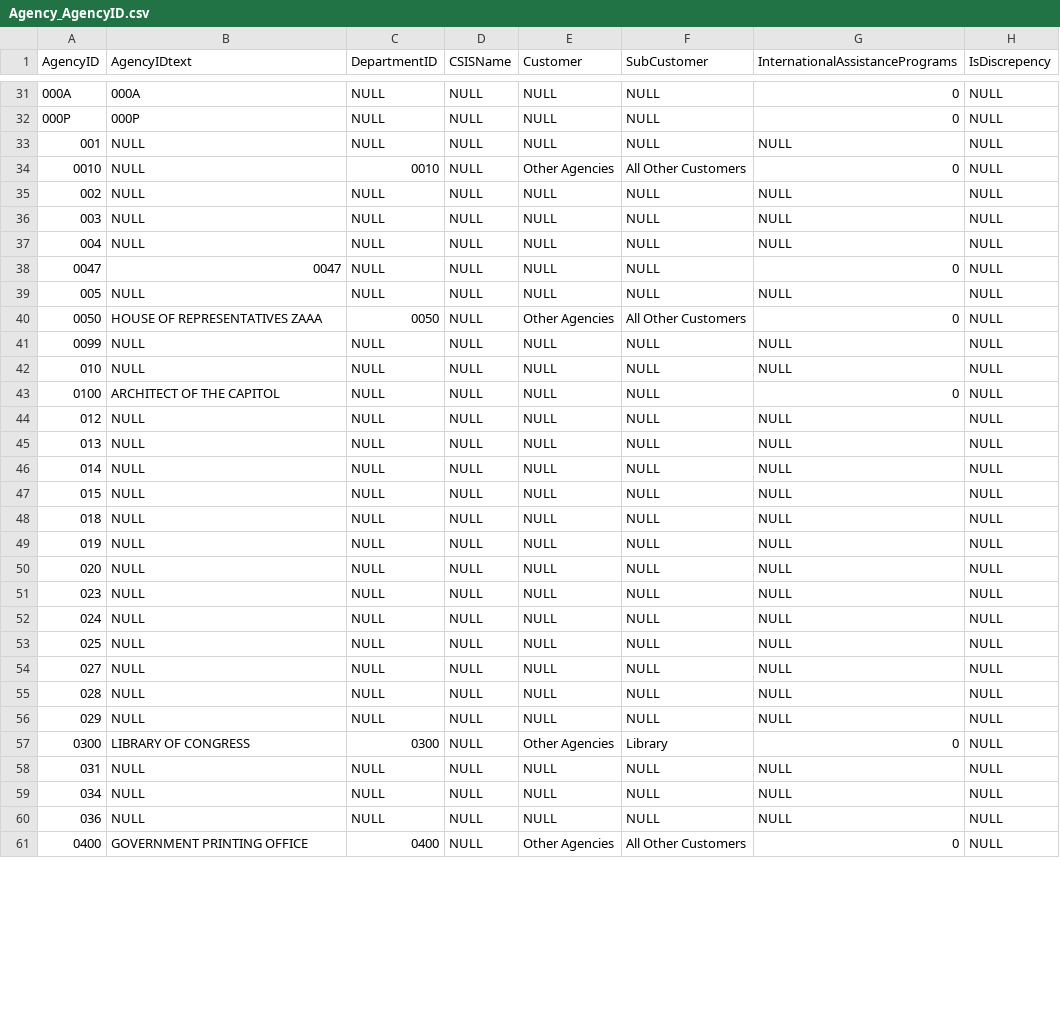
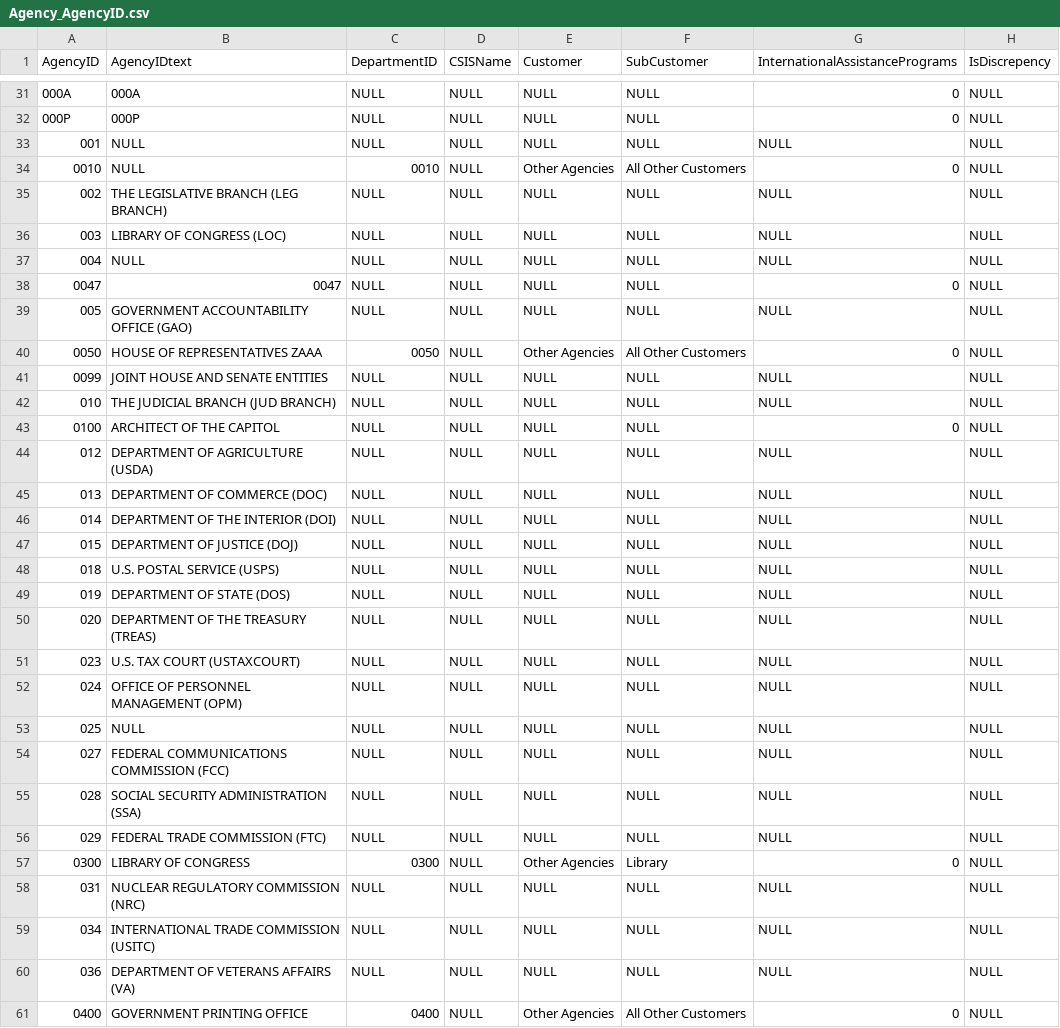
Before and after one commit to CSISdefense/Lookup-Tables, a CSV file: Agency_AgencyID.csv, drawn as a sheet; only a part is shown, gaps mark what is left out; the diff covers the shown part only; the diff names each change by its address in the sheet, - before the commit and + after, or states it on an @@ line.

Commit message:
Agency name updates and DECA as SubCustomer

```diff
--- a/Agency_AgencyID.csv
+++ b/Agency_AgencyID.csv
-B35 (AgencyIDtext): NULL
+B35 (AgencyIDtext): THE LEGISLATIVE BRANCH (LEG BRANCH)
-B36 (AgencyIDtext): NULL
+B36 (AgencyIDtext): LIBRARY OF CONGRESS (LOC)
-B39 (AgencyIDtext): NULL
+B39 (AgencyIDtext): GOVERNMENT ACCOUNTABILITY OFFICE (GAO)
-B41 (AgencyIDtext): NULL
+B41 (AgencyIDtext): JOINT HOUSE AND SENATE ENTITIES
-B42 (AgencyIDtext): NULL
+B42 (AgencyIDtext): THE JUDICIAL BRANCH (JUD BRANCH)
-B44 (AgencyIDtext): NULL
+B44 (AgencyIDtext): DEPARTMENT OF AGRICULTURE (USDA)
-B45 (AgencyIDtext): NULL
+B45 (AgencyIDtext): DEPARTMENT OF COMMERCE (DOC)
-B46 (AgencyIDtext): NULL
+B46 (AgencyIDtext): DEPARTMENT OF THE INTERIOR (DOI)
-B47 (AgencyIDtext): NULL
+B47 (AgencyIDtext): DEPARTMENT OF JUSTICE (DOJ)
-B48 (AgencyIDtext): NULL
+B48 (AgencyIDtext): U.S. POSTAL SERVICE (USPS)
-B49 (AgencyIDtext): NULL
+B49 (AgencyIDtext): DEPARTMENT OF STATE (DOS)
-B50 (AgencyIDtext): NULL
+B50 (AgencyIDtext): DEPARTMENT OF THE TREASURY (TREAS)
-B51 (AgencyIDtext): NULL
+B51 (AgencyIDtext): U.S. TAX COURT (USTAXCOURT)
-B52 (AgencyIDtext): NULL
+B52 (AgencyIDtext): OFFICE OF PERSONNEL MANAGEMENT (OPM)
-B54 (AgencyIDtext): NULL
+B54 (AgencyIDtext): FEDERAL COMMUNICATIONS COMMISSION (FCC)
-B55 (AgencyIDtext): NULL
+B55 (AgencyIDtext): SOCIAL SECURITY ADMINISTRATION (SSA)
-B56 (AgencyIDtext): NULL
+B56 (AgencyIDtext): FEDERAL TRADE COMMISSION (FTC)
-B58 (AgencyIDtext): NULL
+B58 (AgencyIDtext): NUCLEAR REGULATORY COMMISSION (NRC)
-B59 (AgencyIDtext): NULL
+B59 (AgencyIDtext): INTERNATIONAL TRADE COMMISSION (USITC)
-B60 (AgencyIDtext): NULL
+B60 (AgencyIDtext): DEPARTMENT OF VETERANS AFFAIRS (VA)
```
Also changed, not shown: 92 edited cells elsewhere in this file, office/SubCustomer.csv.
